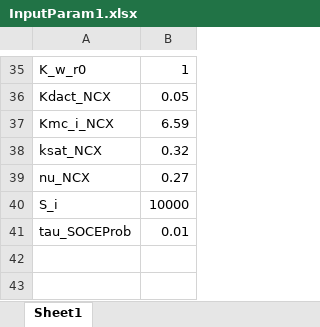
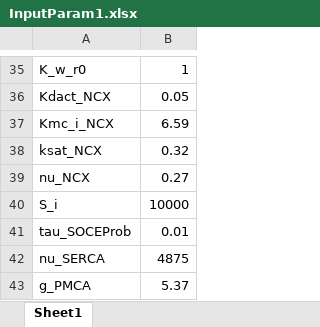
Before and after one commit to RangamaniLabUCSD/SkelMuscleCa, an Excel workbook: InputParam1.xlsx, sheet Sheet1, drawn as a sheet; only a part is shown, gaps mark what is left out; values as stored, in another font and other column widths than the file's, no borders; the diff names each change by its address in the sheet, - before the commit and + after, or states it on an @@ line.

Commit message:
Updated Script for figures
Add code files for making figures.
Commented new definition of g_PMCA.  Added 2 new parameters in SS file - p(42) & p(43)

```diff
--- a/InputParam1.xlsx (sheet Sheet1)
+++ b/InputParam1.xlsx (sheet Sheet1)
+row 42: nu_SERCA | 4875
+row 43: g_PMCA | 5.37
```
Also changed, not shown: 10 other files.
